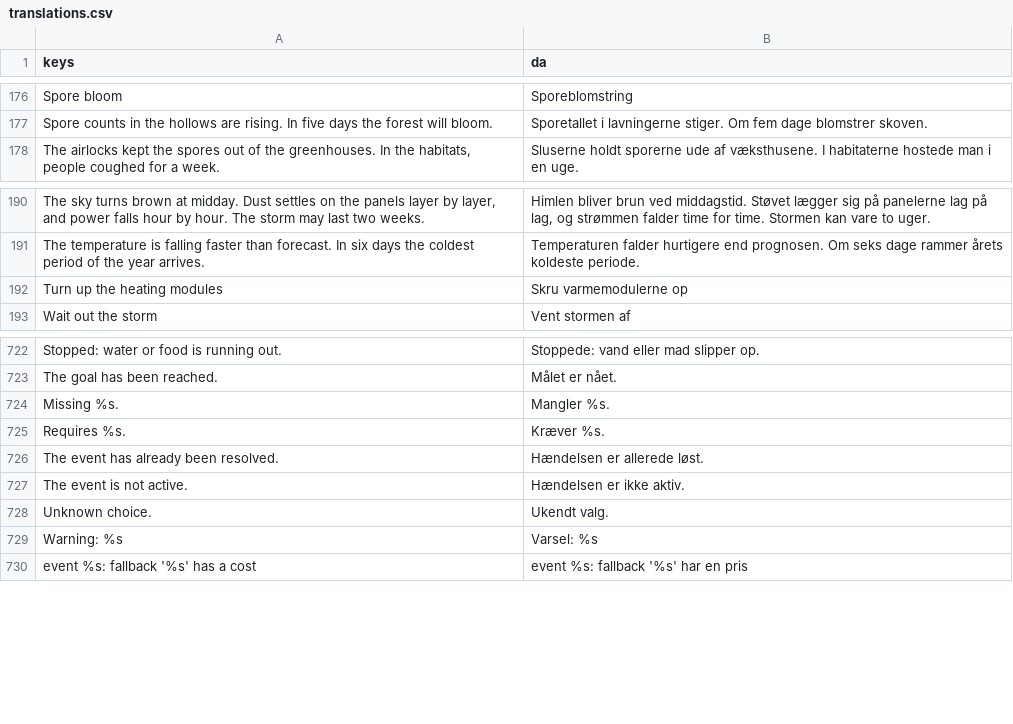
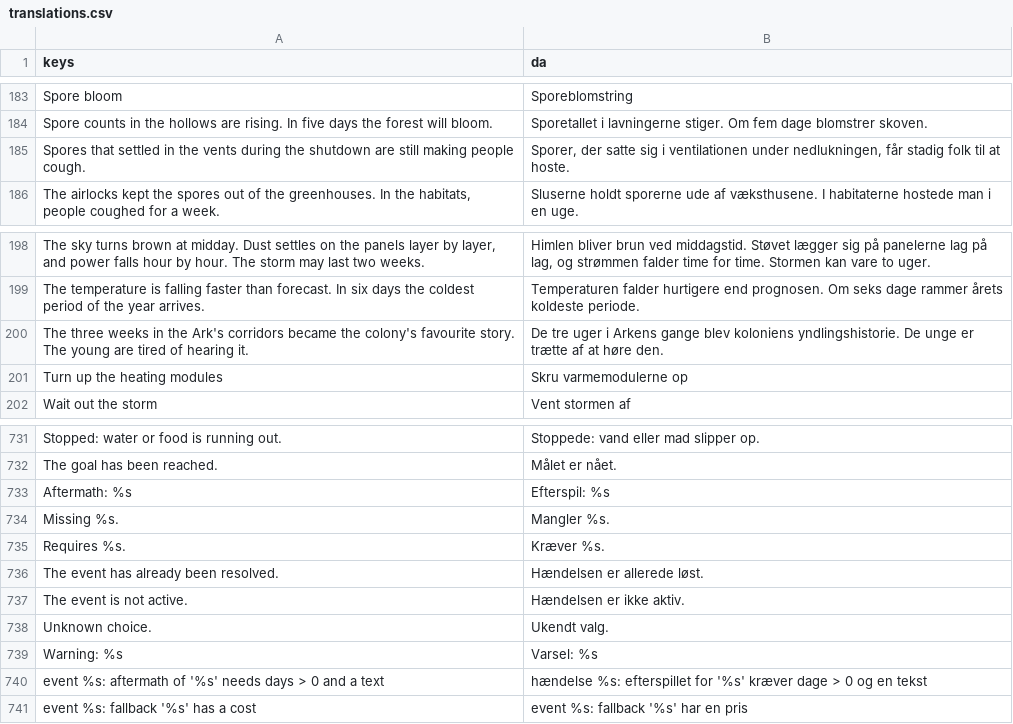
Before and after one commit to sebastianlistfeirup/GENESISARK, a CSV file: localization/translations.csv, drawn as a sheet; only a part is shown, gaps mark what is left out; the diff covers the shown part only; the diff names each change by its address in the sheet, - before the commit and + after, or states it on an @@ line.

```diff
--- a/localization/translations.csv
+++ b/localization/translations.csv
+row 185: Spores that settled in the vents during the shutdown are still making people cough. | Sporer, der satte sig i ventilationen under nedlukningen, får stadig folk til at hoste.
+row 200: The three weeks in the Ark's corridors became the colony's favourite story. The young are tired of hearing it. | De tre uger i Arkens gange blev koloniens yndlingshistorie. De unge er trætte af at høre den.
+row 733: Aftermath: %s | Efterspil: %s
+row 740: event %s: aftermath of '%s' needs days > 0 and a text | hændelse %s: efterspillet for '%s' kræver dage > 0 og en tekst
```
Also changed, not shown: 7 added rows elsewhere in this file, 5 other files.
